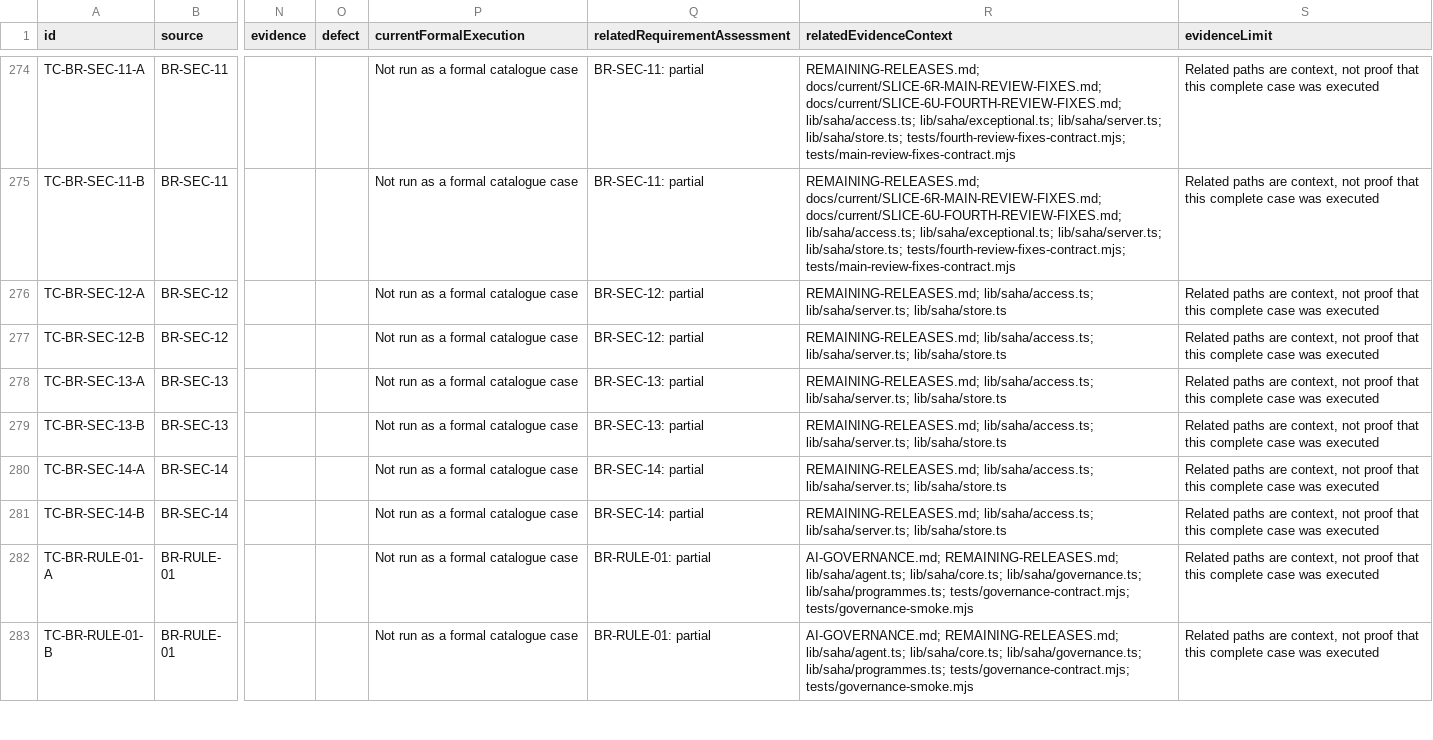
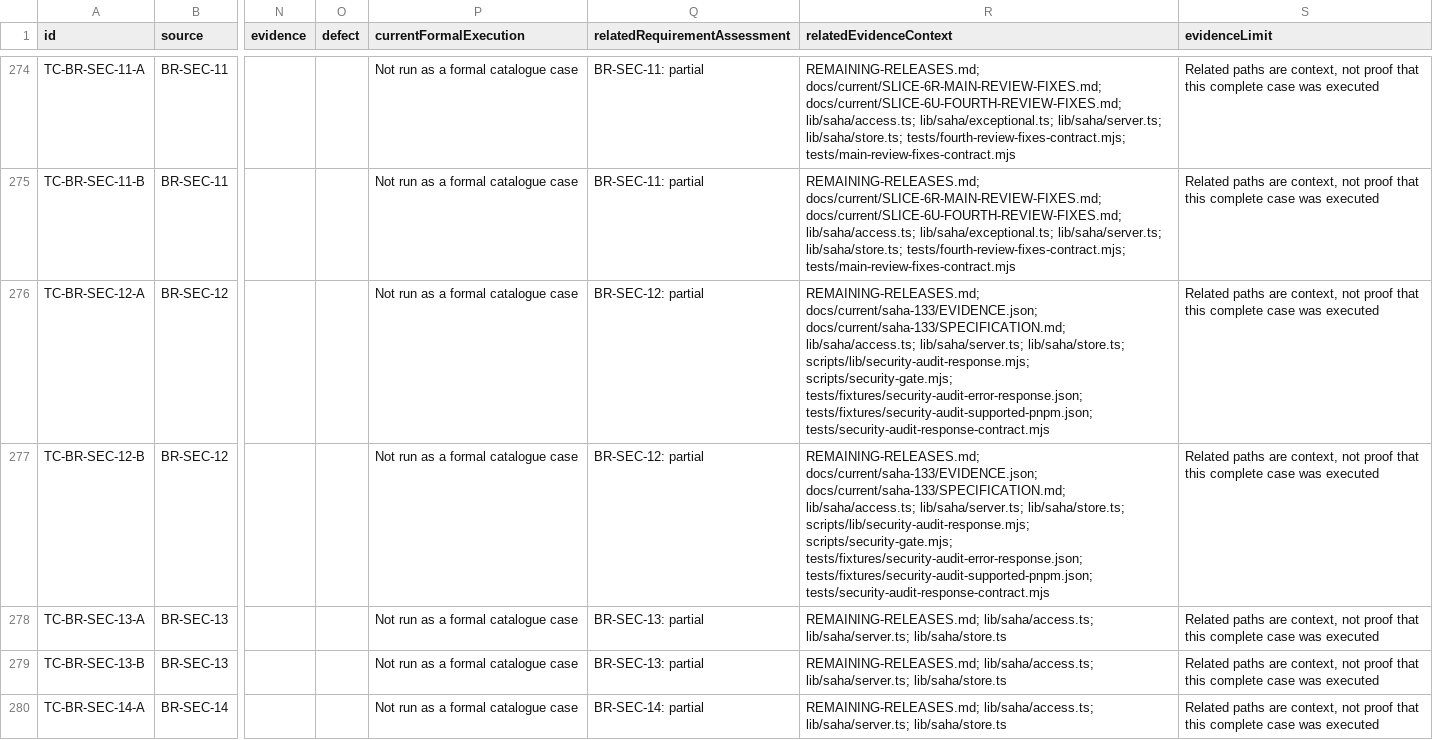
Before and after one commit to nakul175/saha-health, a CSV file: docs/current/TEST-CATALOGUE.csv, drawn as a sheet; only a part is shown, gaps mark what is left out; the shorter side is filled out with more unchanged rows; the diff names each change by its address in the sheet, - before the commit and + after, or states it on an @@ line.

```diff
--- a/docs/current/TEST-CATALOGUE.csv
+++ b/docs/current/TEST-CATALOGUE.csv
-R276:R277 (relatedEvidenceContext): REMAINING-RELEASES.md; lib/saha/access.ts; lib/saha/server.ts; lib/saha/store.ts
+R276:R277 (relatedEvidenceContext): REMAINING-RELEASES.md; docs/current/saha-133/EVIDENCE.json; docs/current/saha-133/SPECIFICATION.md; lib/saha/access.ts; lib/saha/server.ts; lib/saha/store.ts; scripts/lib/security-audit-response.mjs; scripts/security-gate.mjs; tests/fixtures/security-audit-error-response.json; tests/fixtures/security-audit-supported-pnpm.json; tests/security-audit-response-contract.mjs
```
Also changed, not shown: docs/testing/coverage.csv, requirements/assessment.tsv, 51 other files.
